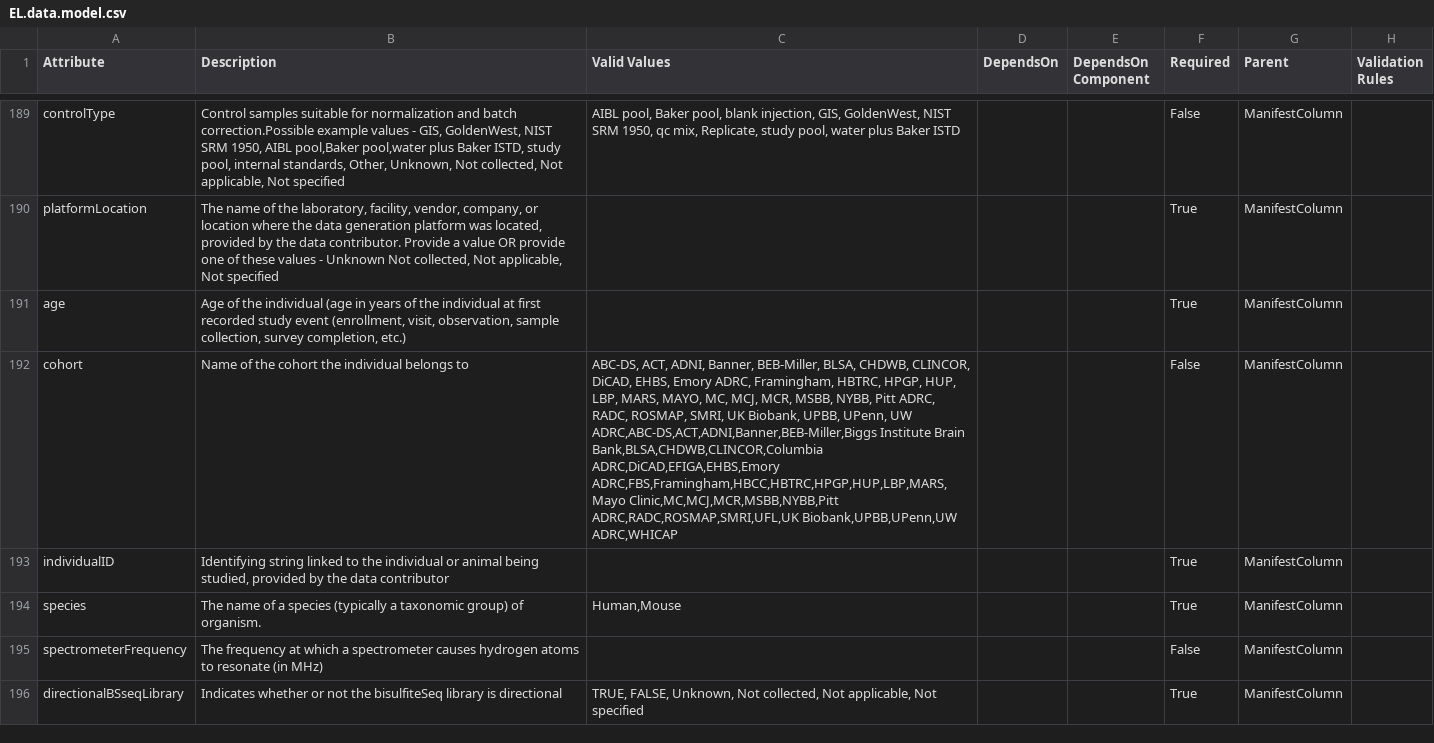
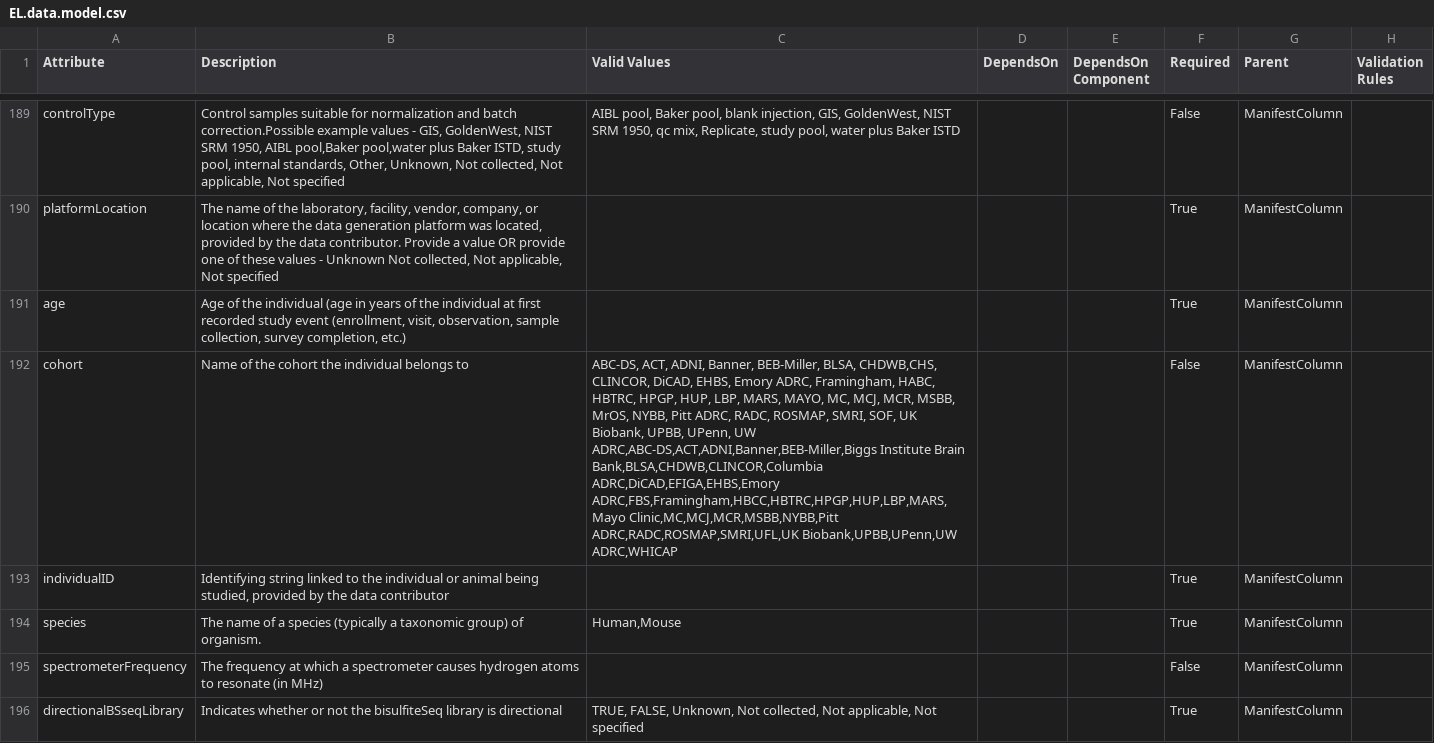
Before and after one commit to eliteportal/data-models, a CSV file: EL.data.model.csv, drawn as a sheet; only a part is shown, gaps mark what is left out; the diff names each change by its address in the sheet, - before the commit and + after, or states it on an @@ line.

```diff
--- a/EL.data.model.csv
+++ b/EL.data.model.csv
-C192 (Valid Values): …BEB-Miller, BLSA, CHDWB, CLINCOR, DiCAD, EHBS, Emory ADRC, Framingham, HBTRC, HPGP, HUP, LBP, MARS, MAYO, MC, MCJ, MCR, MSBB, NYBB, Pitt ADRC, RADC, ROSMAP, SMRI, UK Biobank,…
+C192 (Valid Values): …BEB-Miller, BLSA, CHDWB,CHS, CLINCOR, DiCAD, EHBS, Emory ADRC, Framingham, HABC, HBTRC, HPGP, HUP, LBP, MARS, MAYO, MC, MCJ, MCR, MSBB, MrOS, NYBB, Pitt ADRC, RADC, ROSMAP, SMRI, SOF, UK Biobank,…
```
Also changed, not shown: 1 other file.
